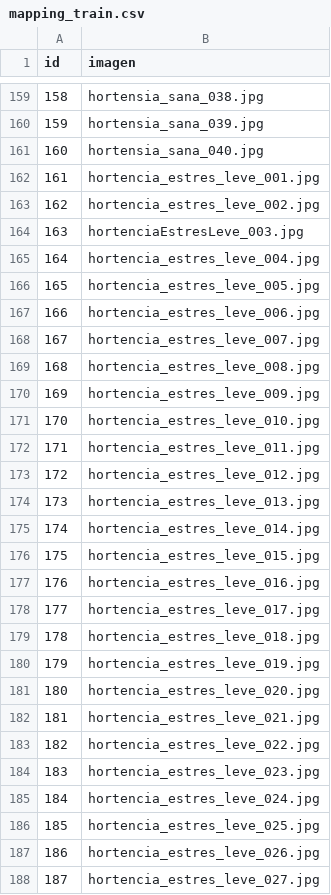
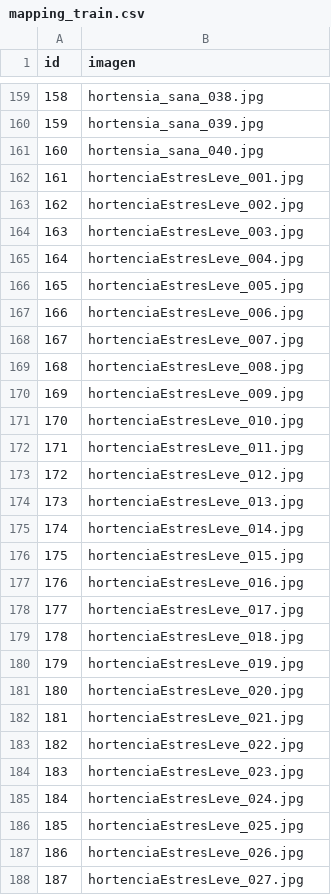
Before and after one commit to Juampa14/SistemaRiegoAutomatizadoMonitoreo-IA-2P, a CSV file: dataset/train/mapping_train.csv, drawn as a sheet; only a part is shown, gaps mark what is left out; the diff covers the shown part only.

Commit message:
fix:correccion de imagenes de hortensias

```diff
--- a/dataset/train/mapping_train.csv
+++ b/dataset/train/mapping_train.csv
@@ -161,28 +161,28 @@
 160;hortensia_sana_040.jpg
-161;hortencia_estres_leve_001.jpg
-162;hortencia_estres_leve_002.jpg
+161;hortenciaEstresLeve_001.jpg
+162;hortenciaEstresLeve_002.jpg
 163;hortenciaEstresLeve_003.jpg
-164;hortencia_estres_leve_004.jpg
-165;hortencia_estres_leve_005.jpg
-166;hortencia_estres_leve_006.jpg
-167;hortencia_estres_leve_007.jpg
-168;hortencia_estres_leve_008.jpg
-169;hortencia_estres_leve_009.jpg
-170;hortencia_estres_leve_010.jpg
-171;hortencia_estres_leve_011.jpg
-172;hortencia_estres_leve_012.jpg
-173;hortencia_estres_leve_013.jpg
-174;hortencia_estres_leve_014.jpg
-175;hortencia_estres_leve_015.jpg
-176;hortencia_estres_leve_016.jpg
-177;hortencia_estres_leve_017.jpg
-178;hortencia_estres_leve_018.jpg
-179;hortencia_estres_leve_019.jpg
-180;hortencia_estres_leve_020.jpg
-181;hortencia_estres_leve_021.jpg
-182;hortencia_estres_leve_022.jpg
-183;hortencia_estres_leve_023.jpg
-184;hortencia_estres_leve_024.jpg
-185;hortencia_estres_leve_025.jpg
-186;hortencia_estres_leve_026.jpg
-187;hortencia_estres_leve_027.jpg
+164;hortenciaEstresLeve_004.jpg
+165;hortenciaEstresLeve_005.jpg
+166;hortenciaEstresLeve_006.jpg
+167;hortenciaEstresLeve_007.jpg
+168;hortenciaEstresLeve_008.jpg
+169;hortenciaEstresLeve_009.jpg
+170;hortenciaEstresLeve_010.jpg
+171;hortenciaEstresLeve_011.jpg
+172;hortenciaEstresLeve_012.jpg
+173;hortenciaEstresLeve_013.jpg
+174;hortenciaEstresLeve_014.jpg
+175;hortenciaEstresLeve_015.jpg
+176;hortenciaEstresLeve_016.jpg
+177;hortenciaEstresLeve_017.jpg
+178;hortenciaEstresLeve_018.jpg
+179;hortenciaEstresLeve_019.jpg
+180;hortenciaEstresLeve_020.jpg
+181;hortenciaEstresLeve_021.jpg
+182;hortenciaEstresLeve_022.jpg
+183;hortenciaEstresLeve_023.jpg
+184;hortenciaEstresLeve_024.jpg
+185;hortenciaEstresLeve_025.jpg
+186;hortenciaEstresLeve_026.jpg
+187;hortenciaEstresLeve_027.jpg
```
Also changed, not shown: 13 edited cells elsewhere in this file, 39 other files.
